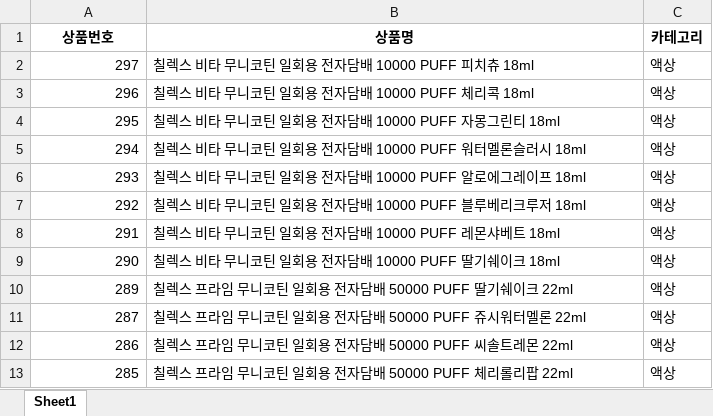
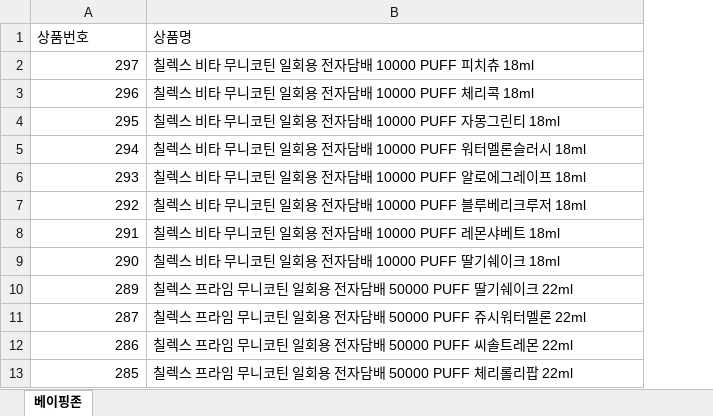
Before and after one commit to futurelinklee/vaping-zone-backend, an Excel workbook: data/베이핑존.xlsx, sheet 베이핑존, drawn as a sheet; only a part is shown; values as stored, in another font and other column widths than the file's, no borders; the diff names each change by its address in the sheet, - before the commit and + after, or states it on an @@ line.

```diff
--- a/data/베이핑존.xlsx (sheet 베이핑존)
+++ b/data/베이핑존.xlsx (sheet 베이핑존)
-sheet tab: Sheet1
+sheet tab: 베이핑존
-column C (카테고리), rows 2-13: all 액상
@@ A1:B1 bold: on → off, alignment: center → left @@
```
Also changed, not shown: data/국대쥬스.xlsx, data/쥬스온.xlsx, 1 other file.
